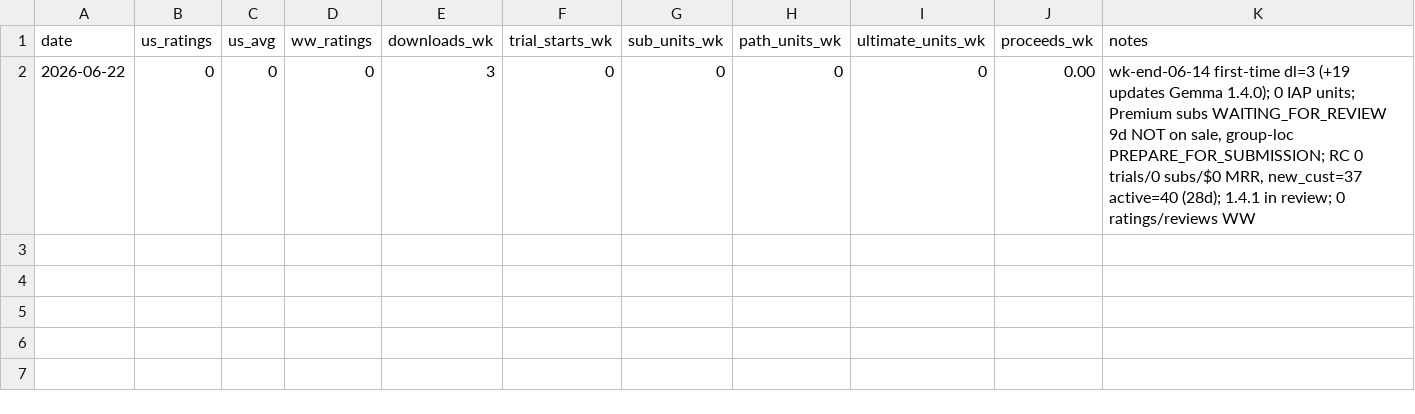
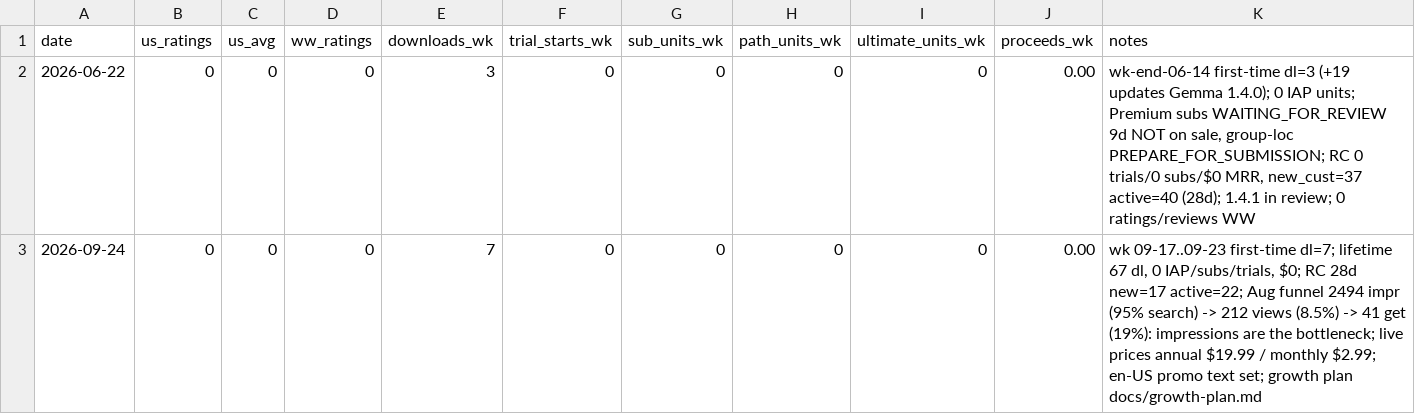
Before and after one commit to guitaripod/appofthedead, a CSV file: docs/metrics.csv, drawn as a sheet.

Commit message:
Growth plan: impressions are the bottleneck, not conversion
App Store analytics show ~80 impressions/day (95% search) converting at a
normal 8.5% to page views and ~20% to installs, so revenue is capped by
visibility. The plan ranks the fixes (keywords, rating-prompt trigger,
share link, optional rename toward "talk to the gods", a Día de los
Muertos in-app event, featuring nomination) with Day 30/60/90 gates.

Records that live subscription prices are $19.99/yr and $2.99/mo, not the
playbook's $39.99/$9.99, and adds this week's metrics row.

```diff
--- a/docs/metrics.csv
+++ b/docs/metrics.csv
@@ -2 +2,2 @@ date,us_ratings,us_avg,ww_ratings,downloads_wk,trial_starts_wk,sub_units_wk,path
 2026-06-22,0,0,0,3,0,0,0,0,0.00,"wk-end-06-14 first-time dl=3 (+19 updates Gemma 1.4.0); 0 IAP units; Premium subs WAITING_FOR_REVIEW 9d NOT on sale, group-loc PREPARE_FOR_SUBMISSION; RC 0 trials/0 subs/$0 MRR, new_cust=37 active=40 (28d); 1.4.1 in review; 0 ratings/reviews WW"
+2026-09-24,0,0,0,7,0,0,0,0,0.00,"wk 09-17..09-23 first-time dl=7; lifetime 67 dl, 0 IAP/subs/trials, $0; RC 28d new=17 active=22; Aug funnel 2494 impr (95% search) -> 212 views (8.5%) -> 41 get (19%): impressions are the bottleneck; live prices annual $19.99 / monthly $2.99; en-US promo text set; growth plan docs/growth-plan.md"
```
Also changed, not shown: 2 other files.
